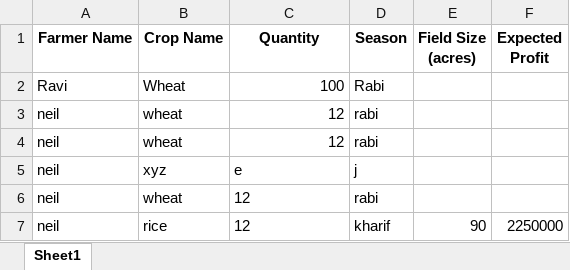
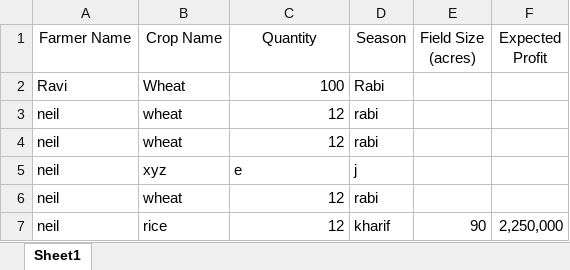
Before and after one commit to ayushisharma678/crop_portal_starter, an Excel workbook: data/crops.xlsx, sheet Sheet1, drawn as a sheet; values as stored, in another font and other column widths than the file's, no borders; the diff names each change by its address in the sheet, - before the commit and + after, or states it on an @@ line.

```diff
--- a/data/crops.xlsx (sheet Sheet1)
+++ b/data/crops.xlsx (sheet Sheet1)
-A1:F1 bold: on
+A1:F1 bold: off
-C6:C7 alignment: left
+C6:C7 alignment: right
-F7 (Expected Profit): 2250000
+F7 (Expected Profit): 2,250,000
```
Also changed, not shown: data/farmers.xlsx, data/users.xlsx, 2 other files.
